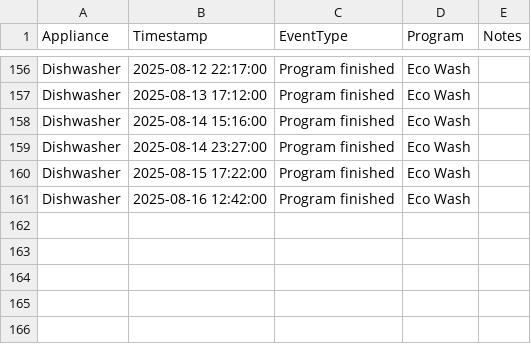
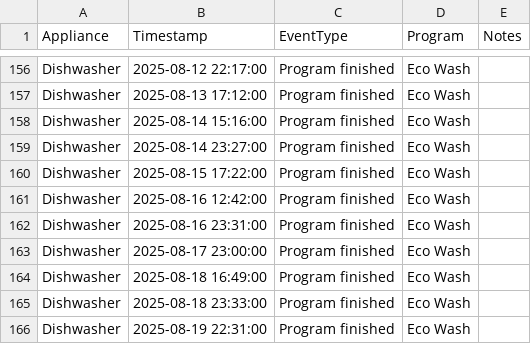
Before and after one commit to seanlhodges/energy_consumption, a CSV file: data/usage-appliances.csv, drawn as a sheet; only a part is shown, gaps mark what is left out.

Commit message:
Data update 2025-08-18

```diff
--- a/data/usage-appliances.csv
+++ b/data/usage-appliances.csv
@@ -161 +161,6 @@ Dishwasher,2025-08-15 17:22:00, Program finished,Eco Wash,
 Dishwasher,2025-08-16 12:42:00, Program finished,Eco Wash,
+Dishwasher,2025-08-16 23:31:00, Program finished,Eco Wash,
+Dishwasher,2025-08-17 23:00:00, Program finished,Eco Wash,
+Dishwasher,2025-08-18 16:49:00, Program finished,Eco Wash,
+Dishwasher,2025-08-18 23:33:00, Program finished,Eco Wash,
+Dishwasher,2025-08-19 22:31:00, Program finished,Eco Wash,
```
Also changed, not shown: 4 other files.
